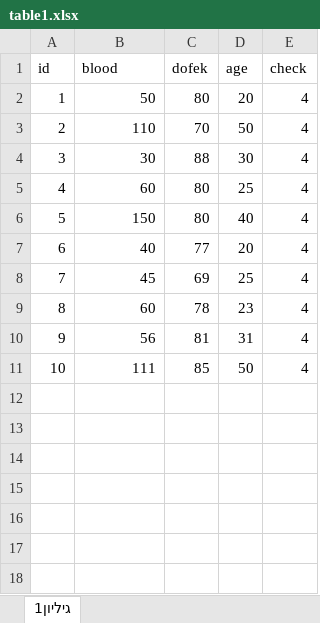
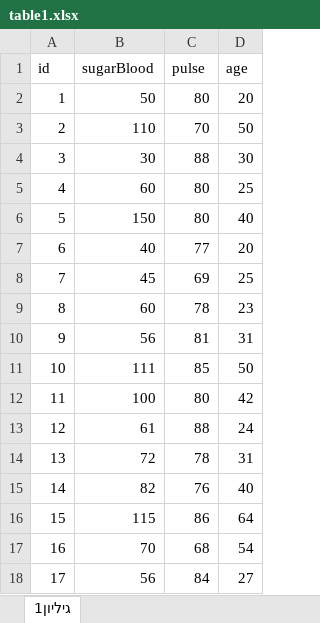
Before and after one commit to karinbe/Developing-A-Variety-Of-Methods-For-Identifying-Anomalies, an Excel workbook: src/table1.xlsx, sheet גיליון1, drawn as a sheet; values as stored, in another font and other column widths than the file's, no borders; removed rows and columns are numbered as before the commit, all else as after; the diff names each change by its address in the sheet, - before the commit and + after, or states it on an @@ line.

```diff
--- a/src/table1.xlsx (sheet גיליון1)
+++ b/src/table1.xlsx (sheet גיליון1)
-column E, rows 2-11: all 4
-row 1: id | blood | dofek | age | check
+row 1: id | sugarBlood | pulse | age
+row 12: 11 | 100 | 80 | 42
+row 13: 12 | 61 | 88 | 24
+row 14: 13 | 72 | 78 | 31
+row 15: 14 | 82 | 76 | 40
+row 16: 15 | 115 | 86 | 64
+row 17: 16 | 70 | 68 | 54
+row 18: 17 | 56 | 84 | 27
```
Also changed, not shown: 3 other files.
